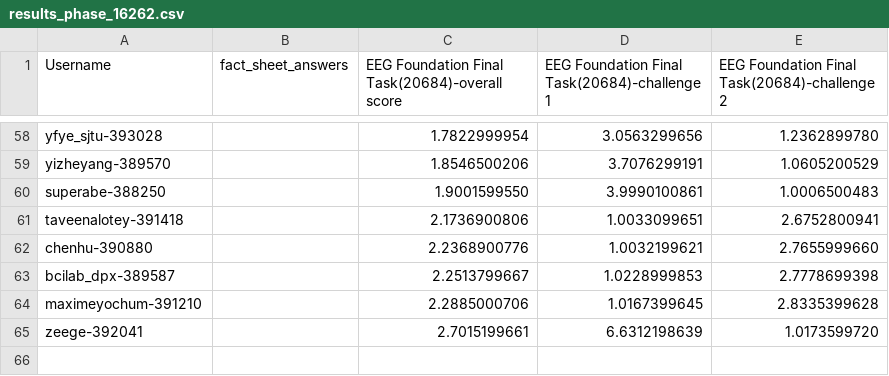
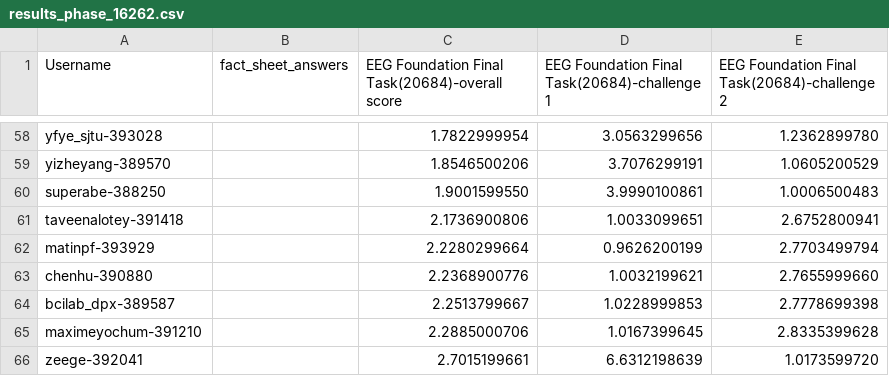
Before and after one commit to eeg2025/eeg2025.github.io, a CSV file: codabench_results/results_phase_16262.csv, drawn as a sheet; only a part is shown, gaps mark what is left out.

```diff
--- a/codabench_results/results_phase_16262.csv
+++ b/codabench_results/results_phase_16262.csv
@@ -61,2 +61,3 @@ superabe-388250,,1.9001599550,3.9990100861,1.0006500483
 taveenalotey-391418,,2.1736900806,1.0033099651,2.6752800941
+matinpf-393929,,2.2280299664,0.9626200199,2.7703499794
 chenhu-390880,,2.2368900776,1.0032199621,2.7655999660
```
Also changed, not shown: 5 other files.
